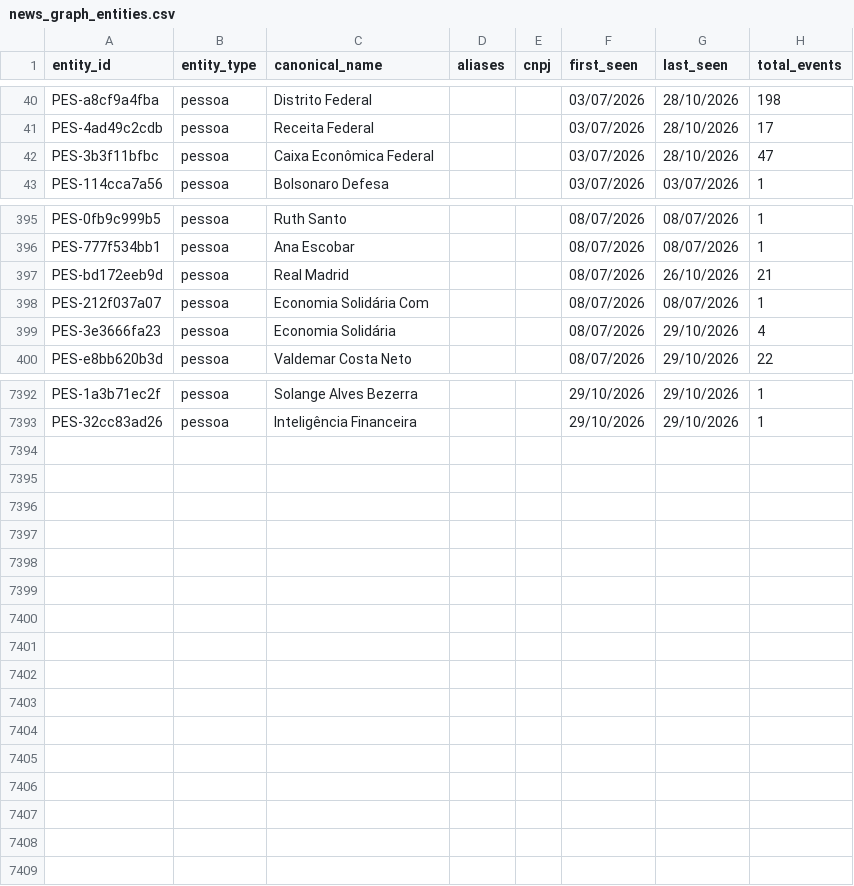
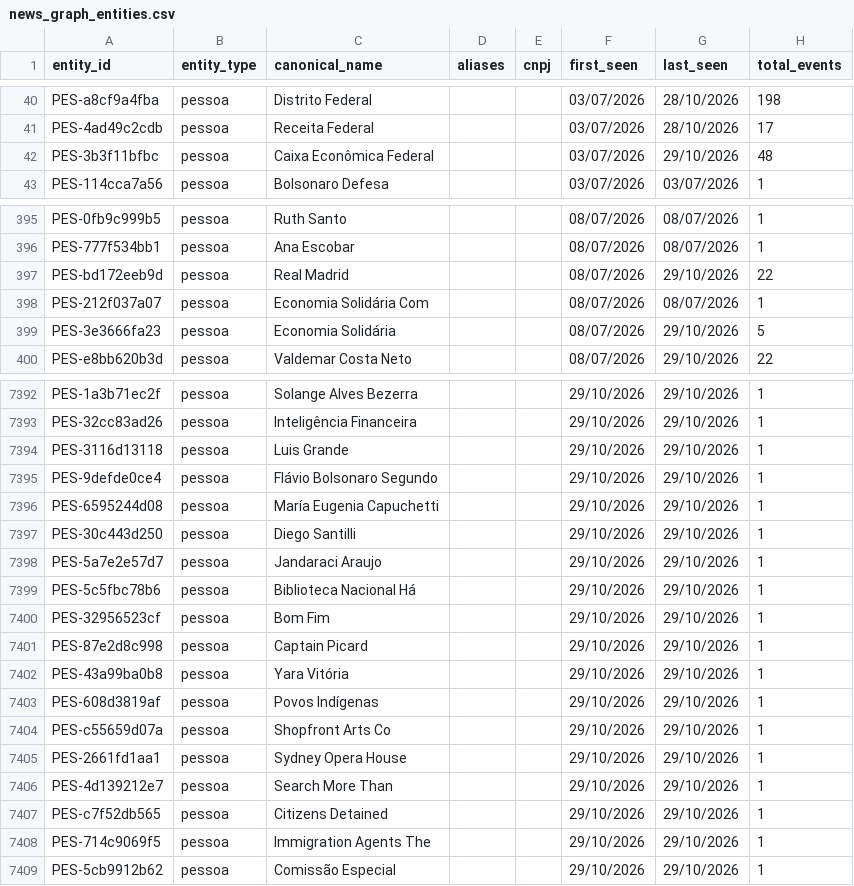
Before and after one commit to GuilhermeACRusso/monitor-de-not-cias, a CSV file: news_graph_entities.csv, drawn as a sheet; only a part is shown, gaps mark what is left out; the diff covers the shown part only.

Commit message:
Update news ledger and entity graph

```diff
--- a/news_graph_entities.csv
+++ b/news_graph_entities.csv
@@ -41,3 +41,3 @@ PES-a8cf9a4fba,pessoa,Distrito Federal,,,03/07/2026,28/10/2026,198
 PES-4ad49c2cdb,pessoa,Receita Federal,,,03/07/2026,28/10/2026,17
-PES-3b3f11bfbc,pessoa,Caixa Econômica Federal,,,03/07/2026,28/10/2026,47
+PES-3b3f11bfbc,pessoa,Caixa Econômica Federal,,,03/07/2026,29/10/2026,48
 PES-114cca7a56,pessoa,Bolsonaro Defesa,,,03/07/2026,03/07/2026,1
@@ -396,5 +396,5 @@ PES-0fb9c999b5,pessoa,Ruth Santo,,,08/07/2026,08/07/2026,1
 PES-777f534bb1,pessoa,Ana Escobar,,,08/07/2026,08/07/2026,1
-PES-bd172eeb9d,pessoa,Real Madrid,,,08/07/2026,26/10/2026,21
+PES-bd172eeb9d,pessoa,Real Madrid,,,08/07/2026,29/10/2026,22
 PES-212f037a07,pessoa,Economia Solidária Com,,,08/07/2026,08/07/2026,1
-PES-3e3666fa23,pessoa,Economia Solidária,,,08/07/2026,29/10/2026,4
+PES-3e3666fa23,pessoa,Economia Solidária,,,08/07/2026,29/10/2026,5
 PES-e8bb620b3d,pessoa,Valdemar Costa Neto,,,08/07/2026,29/10/2026,22
@@ -7393 +7393,17 @@ PES-1a3b71ec2f,pessoa,Solange Alves Bezerra,,,29/10/2026,29/10/2026,1
 PES-32cc83ad26,pessoa,Inteligência Financeira,,,29/10/2026,29/10/2026,1
+PES-3116d13118,pessoa,Luis Grande,,,29/10/2026,29/10/2026,1
+PES-9defde0ce4,pessoa,Flávio Bolsonaro Segundo,,,29/10/2026,29/10/2026,1
+PES-6595244d08,pessoa,María Eugenia Capuchetti,,,29/10/2026,29/10/2026,1
+PES-30c443d250,pessoa,Diego Santilli,,,29/10/2026,29/10/2026,1
+PES-5a7e2e57d7,pessoa,Jandaraci Araujo,,,29/10/2026,29/10/2026,1
+PES-5c5fbc78b6,pessoa,Biblioteca Nacional Há,,,29/10/2026,29/10/2026,1
+PES-32956523cf,pessoa,Bom Fim,,,29/10/2026,29/10/2026,1
+PES-87e2d8c998,pessoa,Captain Picard,,,29/10/2026,29/10/2026,1
+PES-43a99ba0b8,pessoa,Yara Vitória,,,29/10/2026,29/10/2026,1
+PES-608d3819af,pessoa,Povos Indígenas,,,29/10/2026,29/10/2026,1
+PES-c55659d07a,pessoa,Shopfront Arts Co,,,29/10/2026,29/10/2026,1
+PES-2661fd1aa1,pessoa,Sydney Opera House,,,29/10/2026,29/10/2026,1
+PES-4d139212e7,pessoa,Search More Than,,,29/10/2026,29/10/2026,1
+PES-c7f52db565,pessoa,Citizens Detained,,,29/10/2026,29/10/2026,1
+PES-714c9069f5,pessoa,Immigration Agents The,,,29/10/2026,29/10/2026,1
+PES-5cb9912b62,pessoa,Comissão Especial,,,29/10/2026,29/10/2026,1
```
Also changed, not shown: 50 edited cells elsewhere in this file, 3 other files.
